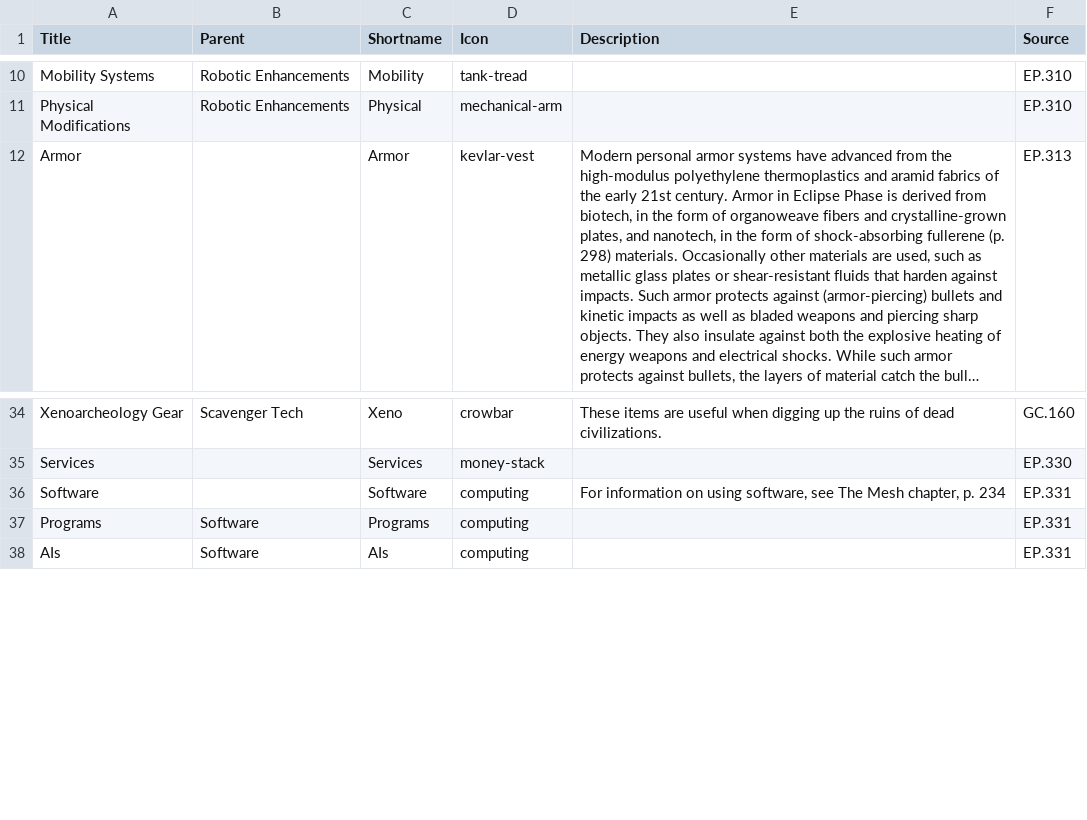
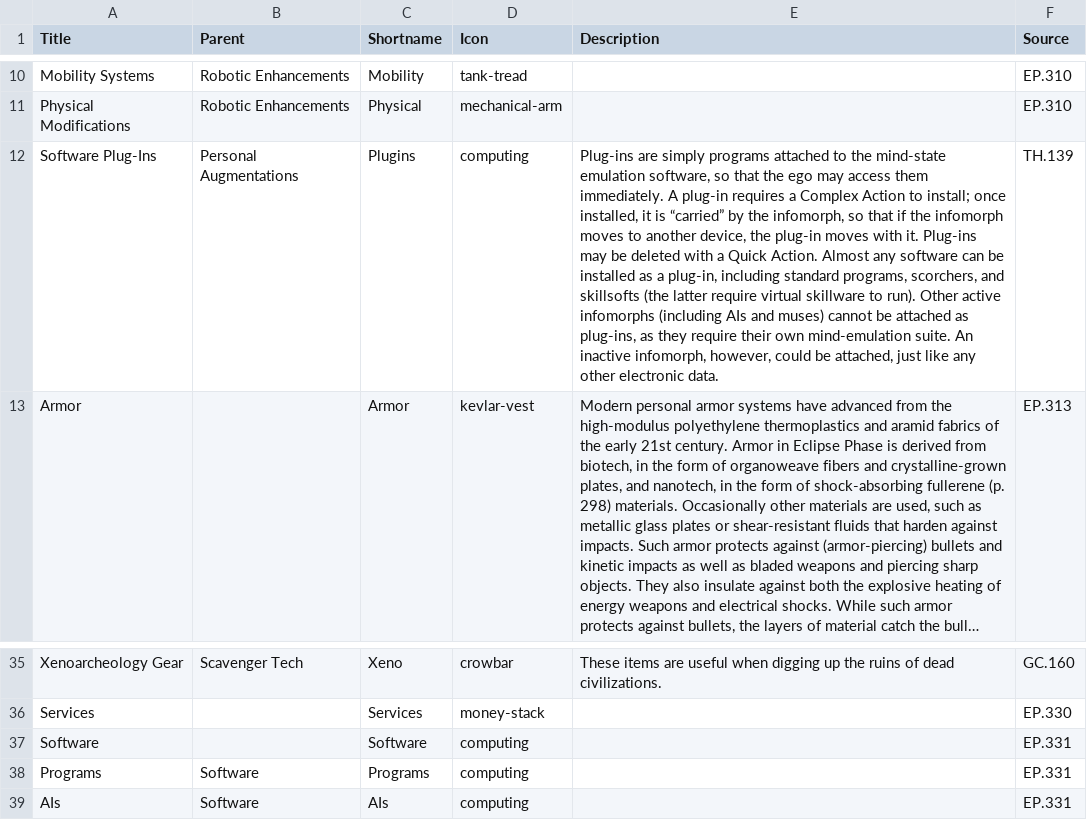
Before and after one commit to nerdhaus/eldrich, a CSV file: web/modules/custom/ep_import/gear/taxonomy.csv, drawn as a sheet; only a part is shown, gaps mark what is left out; long unchanged cells end in …; addresses are those after the commit; the diff names each change by its address in the sheet, - before the commit and + after, or states it on an @@ line.

```diff
--- a/web/modules/custom/ep_import/gear/taxonomy.csv
+++ b/web/modules/custom/ep_import/gear/taxonomy.csv
+row 12: Software Plug-Ins | Personal Augmentations | Plugins | computing | Plug-ins are simply programs attached to the mind-state emulation software, so that the ego may access them immediately. A plug-in requires a Complex Action to install; once installed, it is “carried” by the infomorph, so that if the infomorph moves to another device, the plug-in moves with it. Plug-ins may be deleted with a Quick Action. Almost any software can be installed as a plug-in, including standard programs, scorchers, and skillsofts (the latter require virtual skillware to run). Other active infomorphs (including AIs and muses) cannot be attached as plug-ins, as they require their own mind-emulation suite. An inactive infomorph, however, could be attached, just like any other electronic data. | TH.139
-E37 (Description): For information on using software, see The Mesh chapter, p. 234
+E37 (Description): (empty)
```
Also changed, not shown: web/modules/custom/ep_import/content/campaigns.csv, web/modules/custom/ep_import/data/traits.csv, 6 other files.
